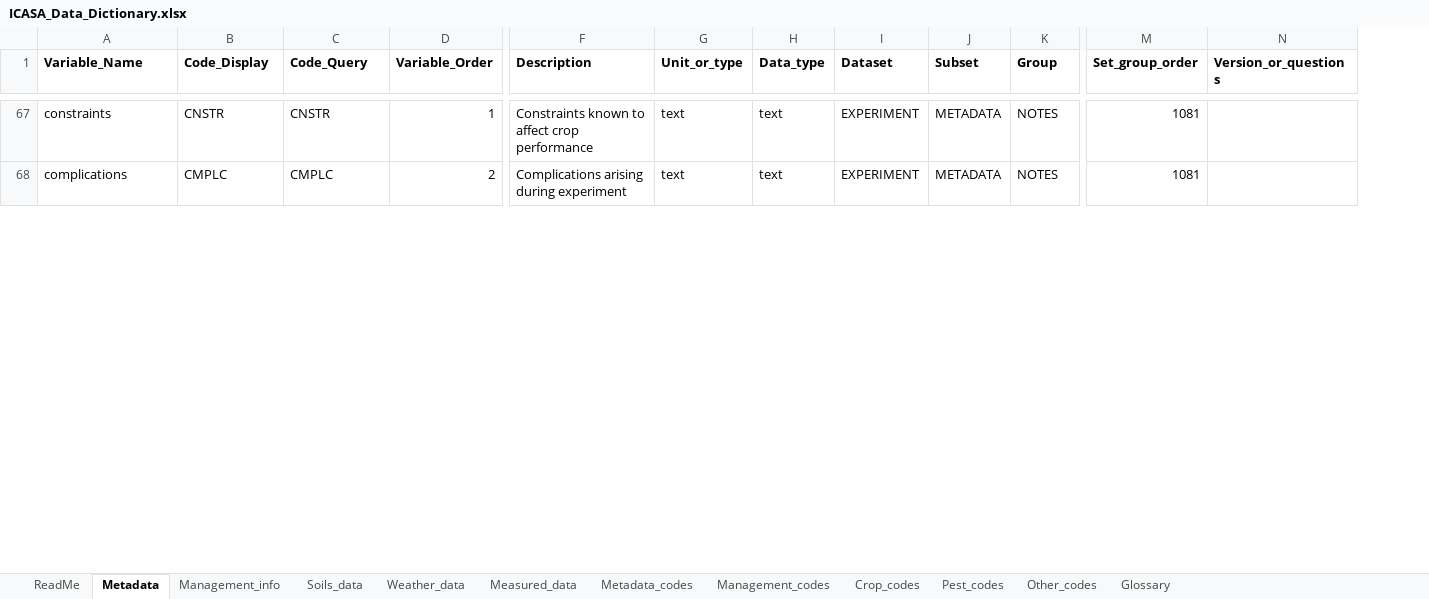
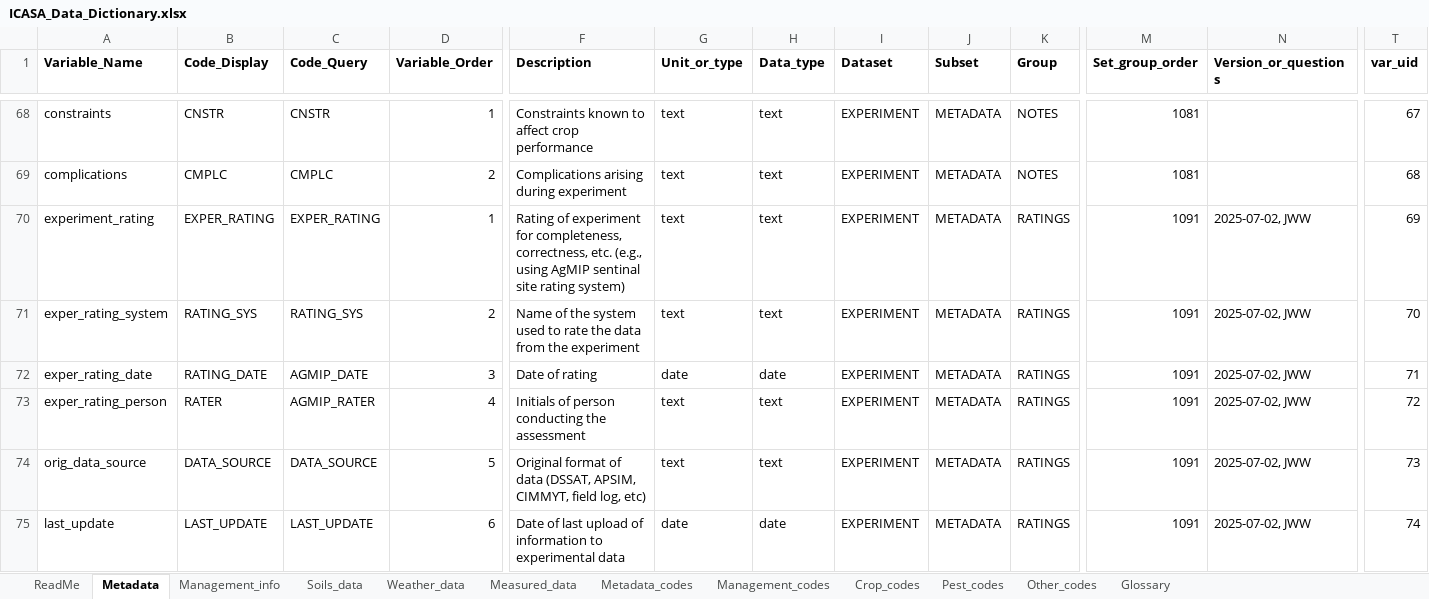
Before and after one commit to GerritHoogenboom/ICASA-Dictionary, an Excel workbook: XLSX/ICASA_Data_Dictionary.xlsx, sheet Metadata, drawn as a sheet; only a part is shown, gaps mark what is left out; values as stored, in another font and other column widths than the file's, no borders; rows hold the shown columns only; the diff covers the shown part only; the diff names each change by its address in the sheet, - before the commit and + after, or states it on an @@ line.

```diff
--- a/XLSX/ICASA_Data_Dictionary.xlsx (sheet Metadata)
+++ b/XLSX/ICASA_Data_Dictionary.xlsx (sheet Metadata)
+column T (var_uid), rows 68-69: 67 | 68
+row 70: experiment_rating | EXPER_RATING | EXPER_RATING | 1 | Rating of experiment for completeness, correctness, etc. (e.g., using AgMIP sentinal site rating system) | text | text | EXPERIMENT | METADATA | RATINGS | 1091 | 2025-07-02, JWW | 69
+row 71: exper_rating_system | RATING_SYS | RATING_SYS | 2 | Name of the system used to rate the data from the experiment | text | text | EXPERIMENT | METADATA | RATINGS | 1091 | 2025-07-02, JWW | 70
+row 72: exper_rating_date | RATING_DATE | AGMIP_DATE | 3 | Date of rating | date | date | EXPERIMENT | METADATA | RATINGS | 1091 | 2025-07-02, JWW | 71
+row 73: exper_rating_person | RATER | AGMIP_RATER | 4 | Initials of person conducting the assessment | text | text | EXPERIMENT | METADATA | RATINGS | 1091 | 2025-07-02, JWW | 72
+row 74: orig_data_source | DATA_SOURCE | DATA_SOURCE | 5 | Original format of data (DSSAT, APSIM, CIMMYT, field log, etc) | text | text | EXPERIMENT | METADATA | RATINGS | 1091 | 2025-07-02, JWW | 73
+row 75: last_update | LAST_UPDATE | LAST_UPDATE | 6 | Date of last upload of information to experimental data | date | date | EXPERIMENT | METADATA | RATINGS | 1091 | 2025-07-02, JWW | 74
```
Also changed, not shown: 10 added rows, 3 removed rows and 35 edited cells elsewhere in this sheet, sheet Management_info, sheet Measured_data, sheet Weather_data, sheet Soils_data, sheet Crop_codes, sheet Management_codes, 2 more sheets.
